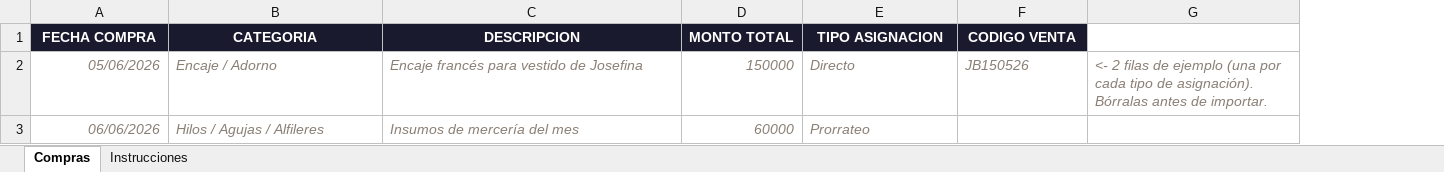
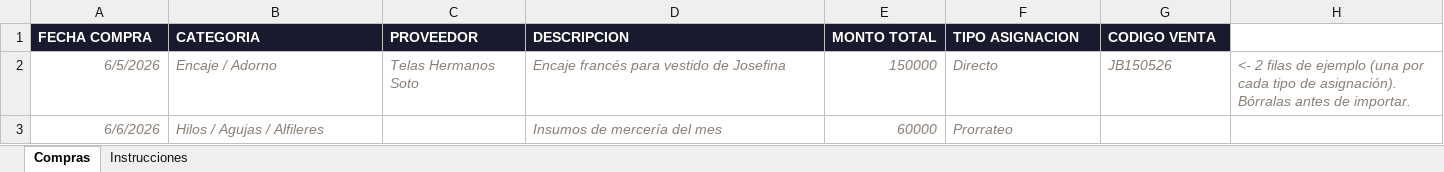
Before and after one commit to smewes079-spec/RepositorioSebastian, an Excel workbook: client/public/plantilla-compras.xlsx, sheet Compras, drawn as a sheet; values as stored, in another font and other column widths than the file's, no borders; addresses are those after the commit; the diff names each change by its address in the sheet, - before the commit and + after, or states it on an @@ line.

```diff
--- a/client/public/plantilla-compras.xlsx (sheet Compras)
+++ b/client/public/plantilla-compras.xlsx (sheet Compras)
+column C (PROVEEDOR), row 2: Telas Hermanos Soto
-A1:B1 alignment: center
+A1:B1 alignment: left
-D1:G1 alignment: center
+D1:G1 alignment: left
-A2 (FECHA COMPRA): 05/06/2026
+A2 (FECHA COMPRA): 6/5/2026
-A3 (FECHA COMPRA): 06/06/2026
+A3 (FECHA COMPRA): 6/6/2026
```
Also changed, not shown: sheet Instrucciones, 15 other files.
